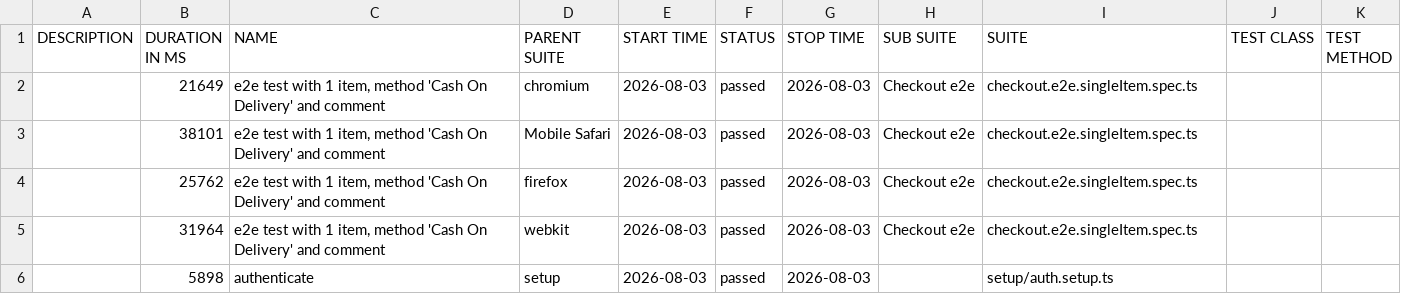
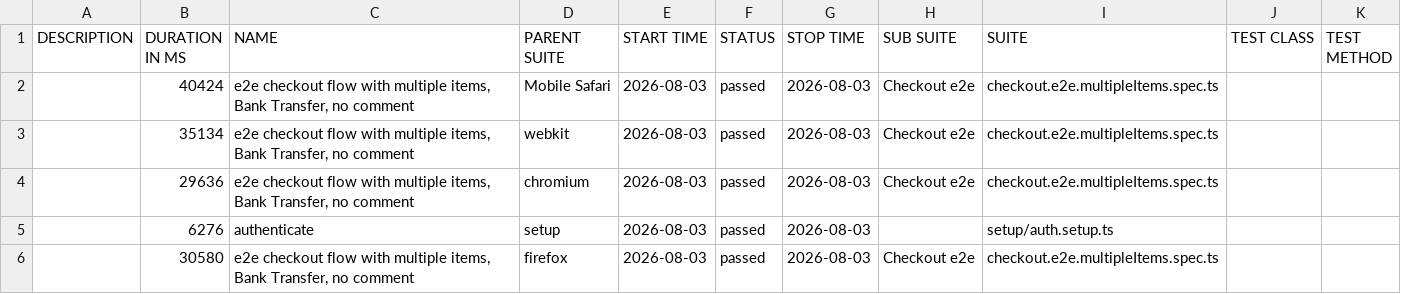
Before and after one commit to Olga-Kirienko/FinalProject, a CSV file: data/suites.csv, drawn as a sheet.

```diff
--- a/data/suites.csv
+++ b/data/suites.csv
@@ -1,6 +1,6 @@
 "DESCRIPTION","DURATION IN MS","NAME","PARENT SUITE","START TIME","STATUS","STOP TIME","SUB SUITE","SUITE","TEST CLASS","TEST METHOD"
-"","21649","e2e test with 1 item, method 'Cash On Delivery' and comment","chromium","2026-08-03","passed","2026-08-03","Checkout e2e","checkout.e2e.singleItem.spec.ts","",""
-"","38101","e2e test with 1 item, method 'Cash On Delivery' and comment","Mobile Safari","2026-08-03","passed","2026-08-03","Checkout e2e","checkout.e2e.singleItem.spec.ts","",""
-"","25762","e2e test with 1 item, method 'Cash On Delivery' and comment","firefox","2026-08-03","passed","2026-08-03","Checkout e2e","checkout.e2e.singleItem.spec.ts","",""
-"","31964","e2e test with 1 item, method 'Cash On Delivery' and comment","webkit","2026-08-03","passed","2026-08-03","Checkout e2e","checkout.e2e.singleItem.spec.ts","",""
-"","5898","authenticate","setup","2026-08-03","passed","2026-08-03","","setup/auth.setup.ts","",""
+"","40424","e2e checkout flow with multiple items, Bank Transfer, no comment","Mobile Safari","2026-08-03","passed","2026-08-03","Checkout e2e","checkout.e2e.multipleItems.spec.ts","",""
+"","35134","e2e checkout flow with multiple items, Bank Transfer, no comment","webkit","2026-08-03","passed","2026-08-03","Checkout e2e","checkout.e2e.multipleItems.spec.ts","",""
+"","29636","e2e checkout flow with multiple items, Bank Transfer, no comment","chromium","2026-08-03","passed","2026-08-03","Checkout e2e","checkout.e2e.multipleItems.spec.ts","",""
+"","6276","authenticate","setup","2026-08-03","passed","2026-08-03","","setup/auth.setup.ts","",""
+"","30580","e2e checkout flow with multiple items, Bank Transfer, no comment","firefox","2026-08-03","passed","2026-08-03","Checkout e2e","checkout.e2e.multipleItems.spec.ts","",""
```
Also changed, not shown: 31 other files.
